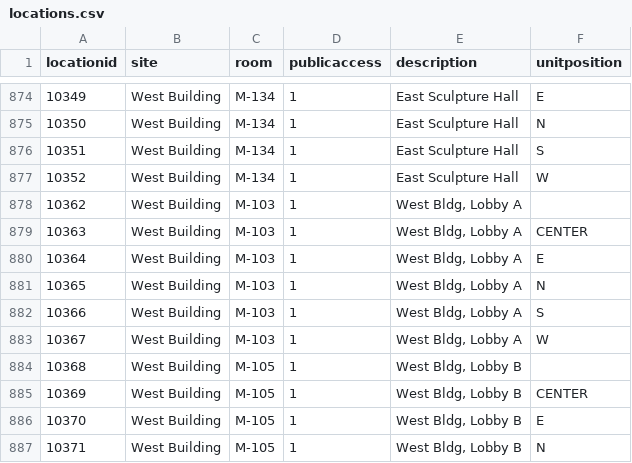
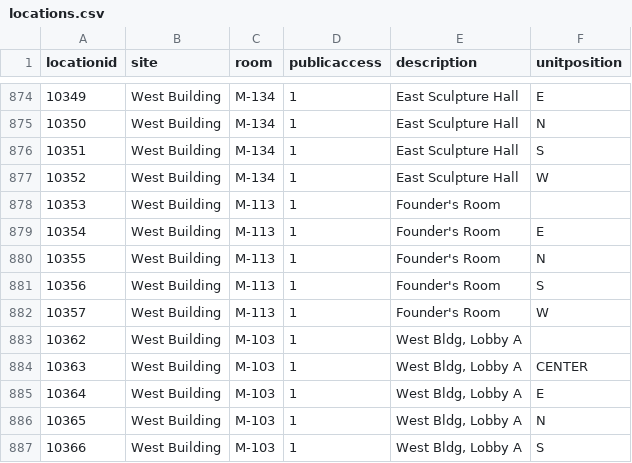
Before and after one commit to NationalGalleryOfArt/opendata, a CSV file: data/locations.csv, drawn as a sheet; only a part is shown, gaps mark what is left out; the shorter side is filled out with more unchanged rows.

```diff
--- a/data/locations.csv
+++ b/data/locations.csv
@@ -877,2 +877,7 @@ locationid,site,room,publicaccess,description,unitposition
 10352,West Building,M-134,1,East Sculpture Hall,W
+10353,West Building,M-113,1,Founder's Room,
+10354,West Building,M-113,1,Founder's Room,E
+10355,West Building,M-113,1,Founder's Room,N
+10356,West Building,M-113,1,Founder's Room,S
+10357,West Building,M-113,1,Founder's Room,W
 10362,West Building,M-103,1,"West Bldg, Lobby A",
```
Also changed, not shown: data/object_associations.csv, data/preferred_locations.csv, 4 other files.
